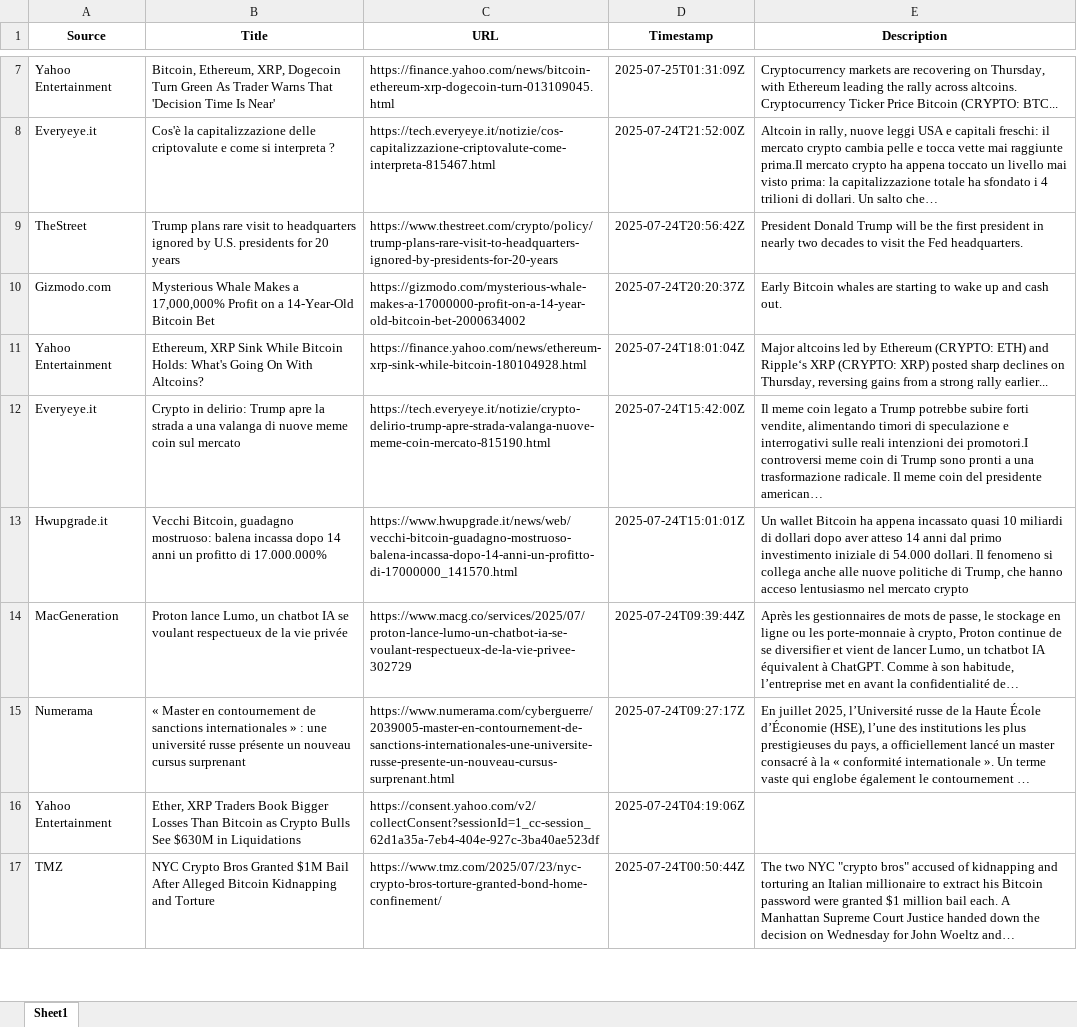
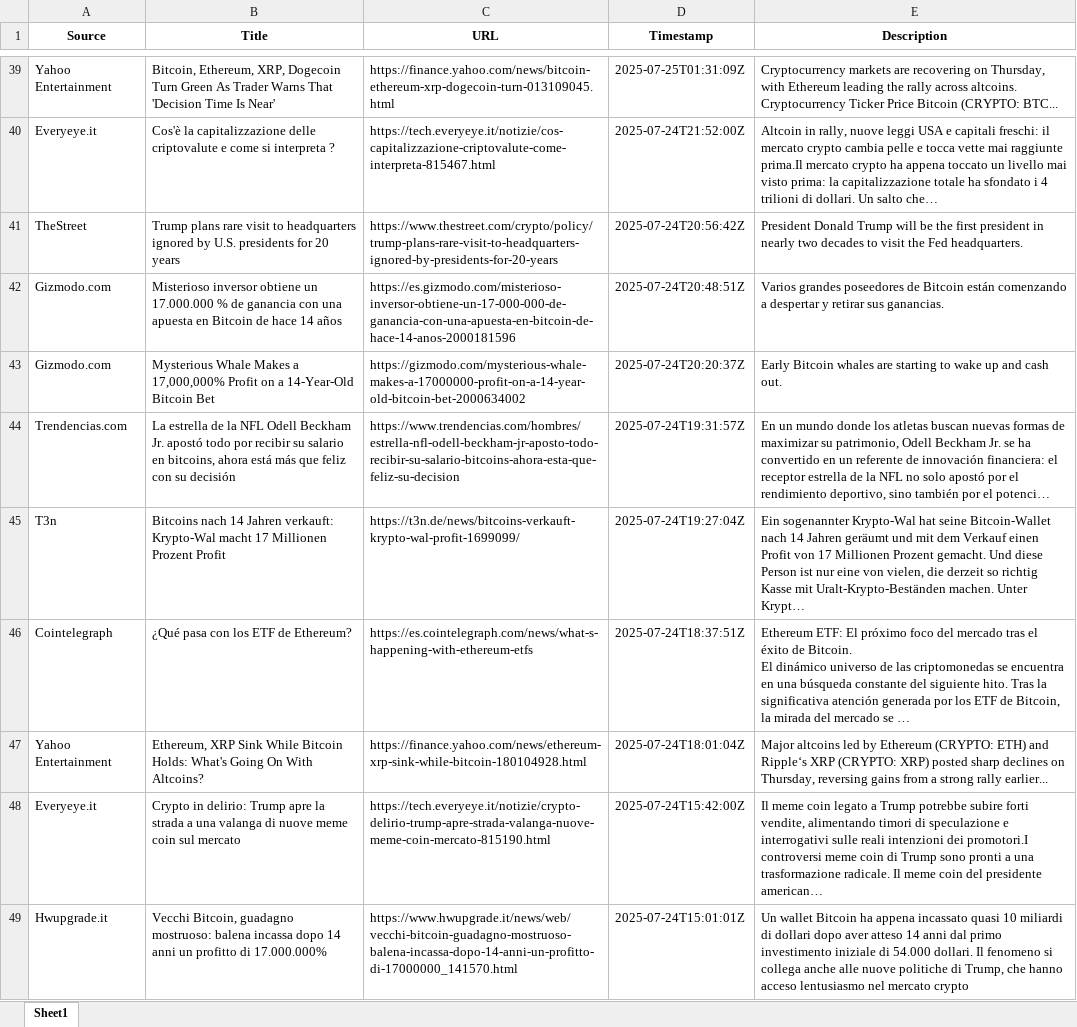
Before and after one commit to Vis4Sense/student-projects, an Excel workbook: 2025-summer/Ashley Beebakee/src/data/newsapi_crypto_dataset.xlsx, sheet Sheet1, drawn as a sheet; only a part is shown, gaps mark what is left out; the shorter side is filled out with more unchanged rows; values as stored, in another font and other column widths than the file's, no borders; ↵ is a line break in a cell; the diff covers the shown part only; the diff names each change by its address in the sheet, - before the commit and + after, or states it on an @@ line.

```diff
--- a/2025-summer/Ashley Beebakee/src/data/newsapi_crypto_dataset.xlsx (sheet Sheet1)
+++ b/2025-summer/Ashley Beebakee/src/data/newsapi_crypto_dataset.xlsx (sheet Sheet1)
+row 42: Gizmodo.com | Misterioso inversor obtiene un 17.000.000 % de ganancia con una apuesta en Bitcoin de hace 14 años | https://es.gizmodo.com/misterioso-inversor-obtiene-un-17-000-000-de-ganancia-con-una-apuesta-en-bitcoin-de-hace-14-anos-2000181596 | 2025-07-24T20:48:51Z | Varios grandes poseedores de Bitcoin están comenzando a despertar y retirar sus ganancias.
+row 44: Trendencias.com | La estrella de la NFL Odell Beckham Jr. apostó todo por recibir su salario en bitcoins, ahora está más que feliz con su decisión | https://www.trendencias.com/hombres/estrella-nfl-odell-beckham-jr-aposto-todo-recibir-su-salario-bitcoins-ahora-esta-que-feliz-su-decision | 2025-07-24T19:31:57Z | En un mundo donde los atletas buscan nuevas formas de maximizar su patrimonio, Odell Beckham Jr. se ha convertido en un referente de innovación financiera: el receptor estrella de la NFL no solo apostó por el rendimiento deportivo, sino también por el potenci…
+row 45: T3n | Bitcoins nach 14 Jahren verkauft: Krypto-Wal macht 17 Millionen Prozent Profit | https://t3n.de/news/bitcoins-verkauft-krypto-wal-profit-1699099/ | 2025-07-24T19:27:04Z | Ein sogenannter Krypto-Wal hat seine Bitcoin-Wallet nach 14 Jahren geräumt und mit dem Verkauf einen Profit von 17 Millionen Prozent gemacht. Und diese Person ist nur eine von vielen, die derzeit so richtig Kasse mit Uralt-Krypto-Beständen machen. Unter Krypt…
+row 46: Cointelegraph | ¿Qué pasa con los ETF de Ethereum? | https://es.cointelegraph.com/news/what-s-happening-with-ethereum-etfs | 2025-07-24T18:37:51Z | Ethereum ETF: El próximo foco del mercado tras el éxito de Bitcoin. ↵ El dinámico universo de las criptomonedas se encuentra en una búsqueda constante del siguiente hito. Tras la significativa atención generada por los ETF de Bitcoin, la mirada del mercado se …
```
Also changed, not shown: 211 added rows, 5 moved rows and 3 edited cells elsewhere in this sheet, 2025-summer/Ashley Beebakee/src/data/reddit_crypto_dataset.xlsx.
